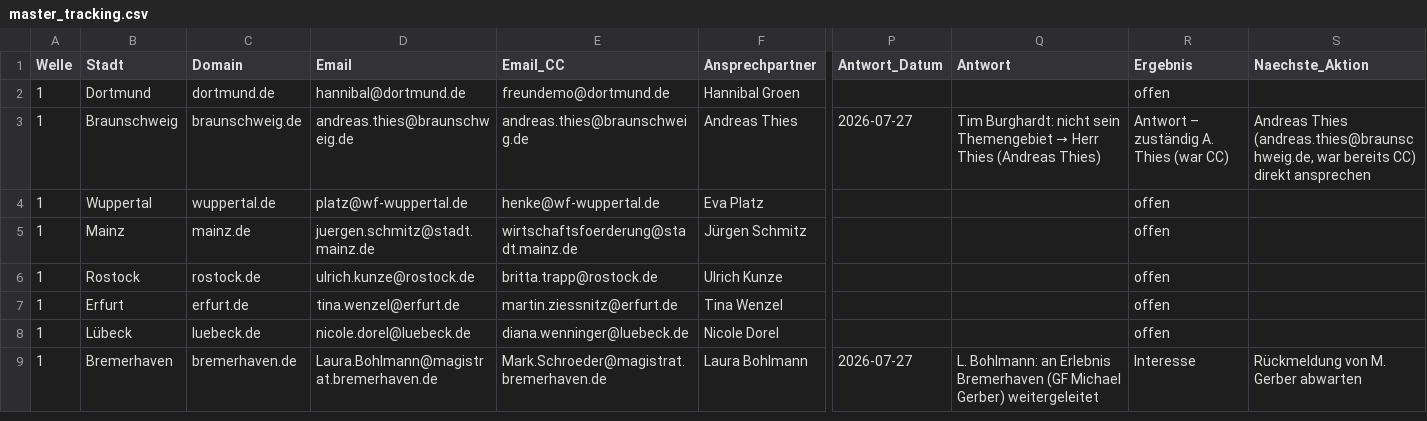
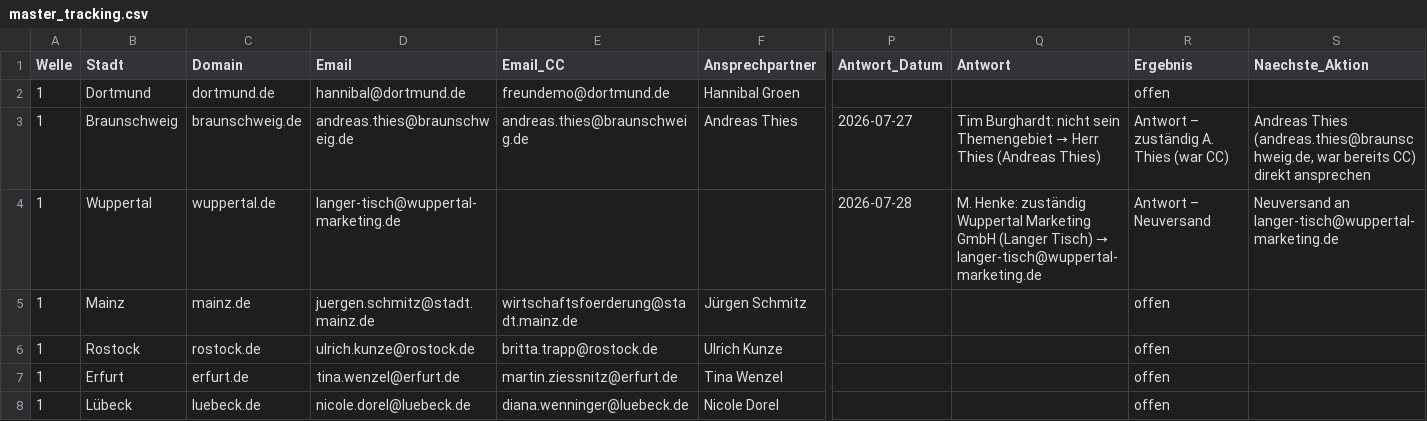
Before and after one commit to dariog-code/claude-recherche, a CSV file: outreach/master_tracking.csv, drawn as a sheet; only a part is shown, gaps mark what is left out; the shorter side is filled out with more unchanged rows; the diff names each change by its address in the sheet, - before the commit and + after, or states it on an @@ line.

```diff
--- a/outreach/master_tracking.csv
+++ b/outreach/master_tracking.csv
-D4 (Email): platz@wf-wuppertal.de
+D4 (Email): langer-tisch@wuppertal-marketing.de
-E4 (Email_CC): henke@wf-wuppertal.de
+E4 (Email_CC): (empty)
-F4 (Ansprechpartner): Eva Platz
+F4 (Ansprechpartner): (empty)
-P4 (Antwort_Datum): (empty)
+P4 (Antwort_Datum): 2026-07-28
@@ Q4 (Antwort): (empty) → M. Henke: zuständig Wuppertal Marketing GmbH (Langer Tisch) → langer-tisch@wuppertal-marketing.de @@
-R4 (Ergebnis): offen
+R4 (Ergebnis): Antwort – Neuversand
-S4 (Naechste_Aktion): (empty)
+S4 (Naechste_Aktion): Neuversand an langer-tisch@wuppertal-marketing.de
```
Also changed, not shown: 2 other files.
